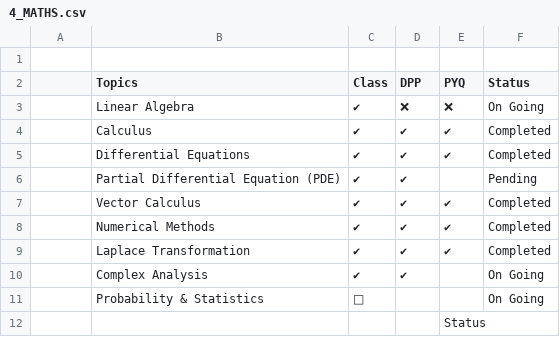
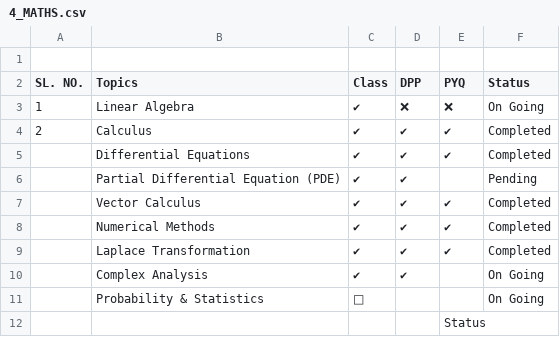
Before and after one commit to rb603/GATE_2028, a CSV file: GATE_ALL/4_MATHS.csv, drawn as a sheet; the diff names each change by its address in the sheet, - before the commit and + after, or states it on an @@ line.

Commit message:
Sync sheet 'MATHS' to 4_MATHS.csv via Google Apps Script

```diff
--- a/GATE_ALL/4_MATHS.csv
+++ b/GATE_ALL/4_MATHS.csv
-A2: (empty)
+A2: SL. NO.
-A3 (SL. NO.): (empty)
+A3 (SL. NO.): 1
-A4 (SL. NO.): (empty)
+A4 (SL. NO.): 2
```
